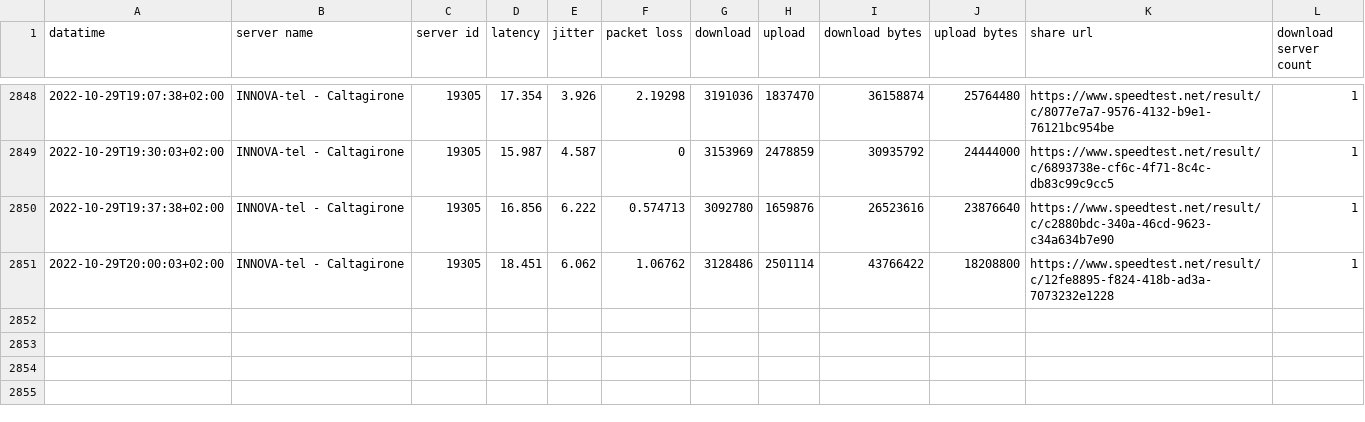
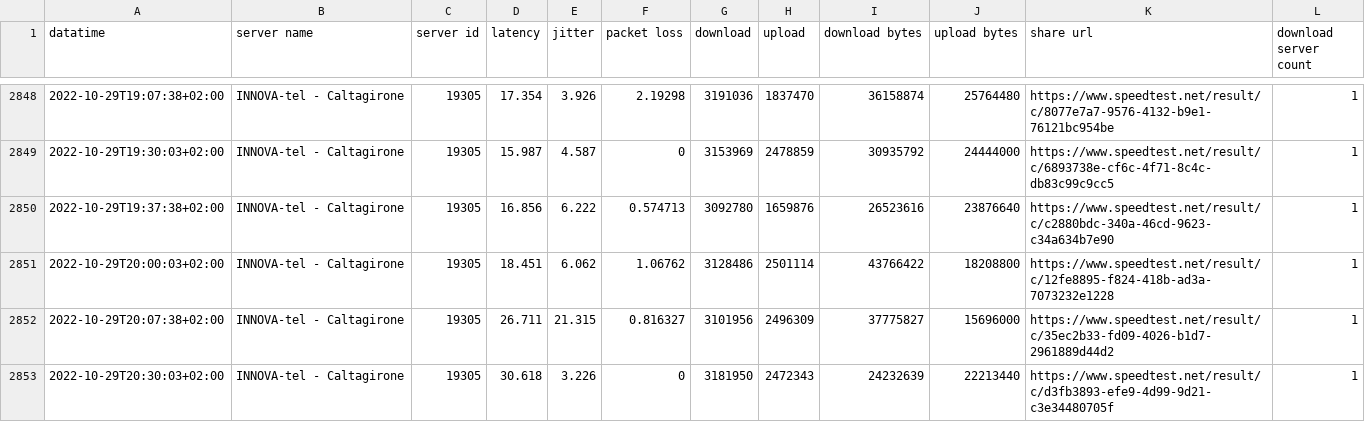
Before and after one commit to pigreco/speedtest-parabola, a CSV file: output/toto-migliorato.csv, drawn as a sheet; only a part is shown, gaps mark what is left out.

Commit message:
update

```diff
--- a/output/toto-migliorato.csv
+++ b/output/toto-migliorato.csv
@@ -2851 +2851,3 @@
 2022-10-29T20:00:03+02:00,"INNOVA-tel - Caltagirone","19305","18.451","6.062","1.06762","3128486","2501114","43766422","18208800","https://www.speedtest.net/result/c/12fe8895-f824-418b-ad3a-7073232e1228","1"
+2022-10-29T20:07:38+02:00,"INNOVA-tel - Caltagirone","19305","26.711","21.315","0.816327","3101956","2496309","37775827","15696000","https://www.speedtest.net/result/c/35ec2b33-fd09-4026-b1d7-2961889d44d2","1"
+2022-10-29T20:30:03+02:00,"INNOVA-tel - Caltagirone","19305","30.618","3.226","0","3181950","2472343","24232639","22213440","https://www.speedtest.net/result/c/d3fb3893-efe9-4d99-9d21-c3e34480705f","1"
```
